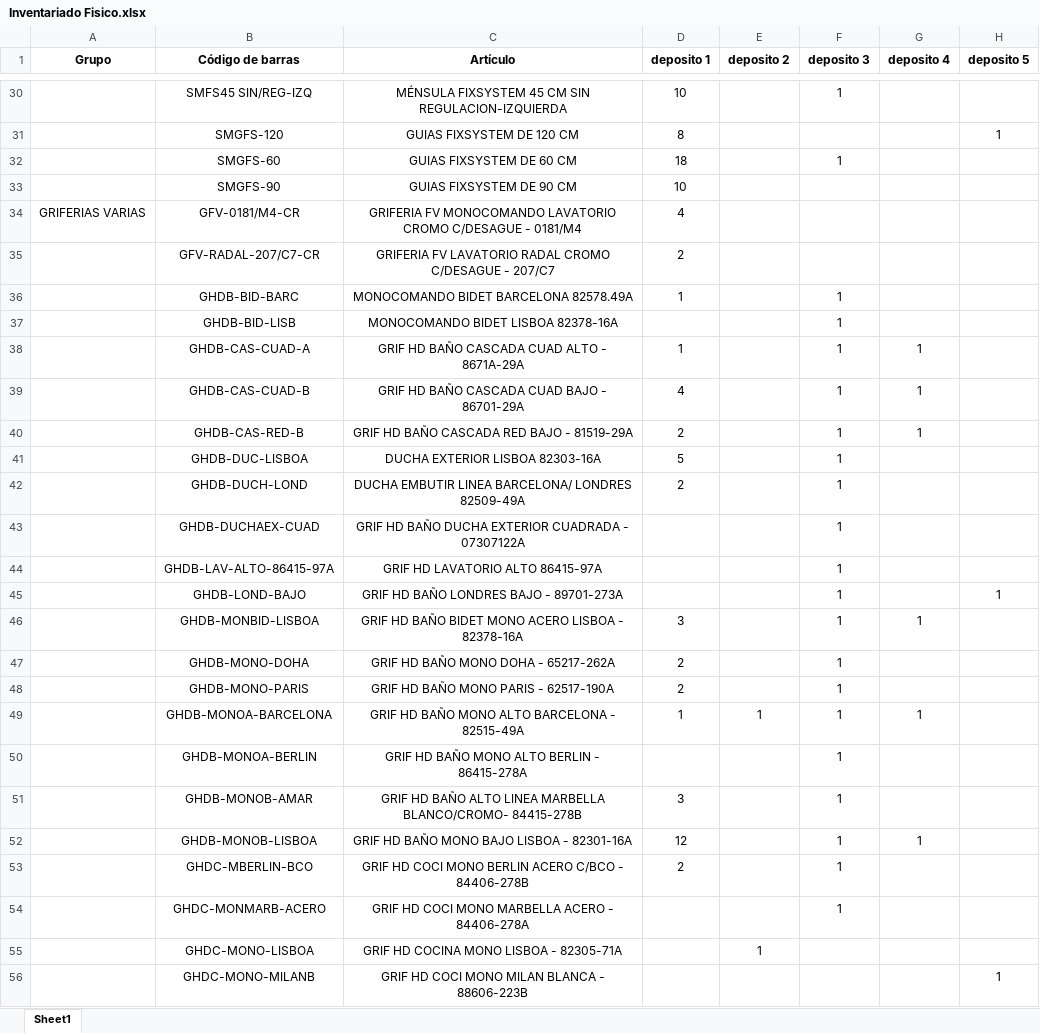
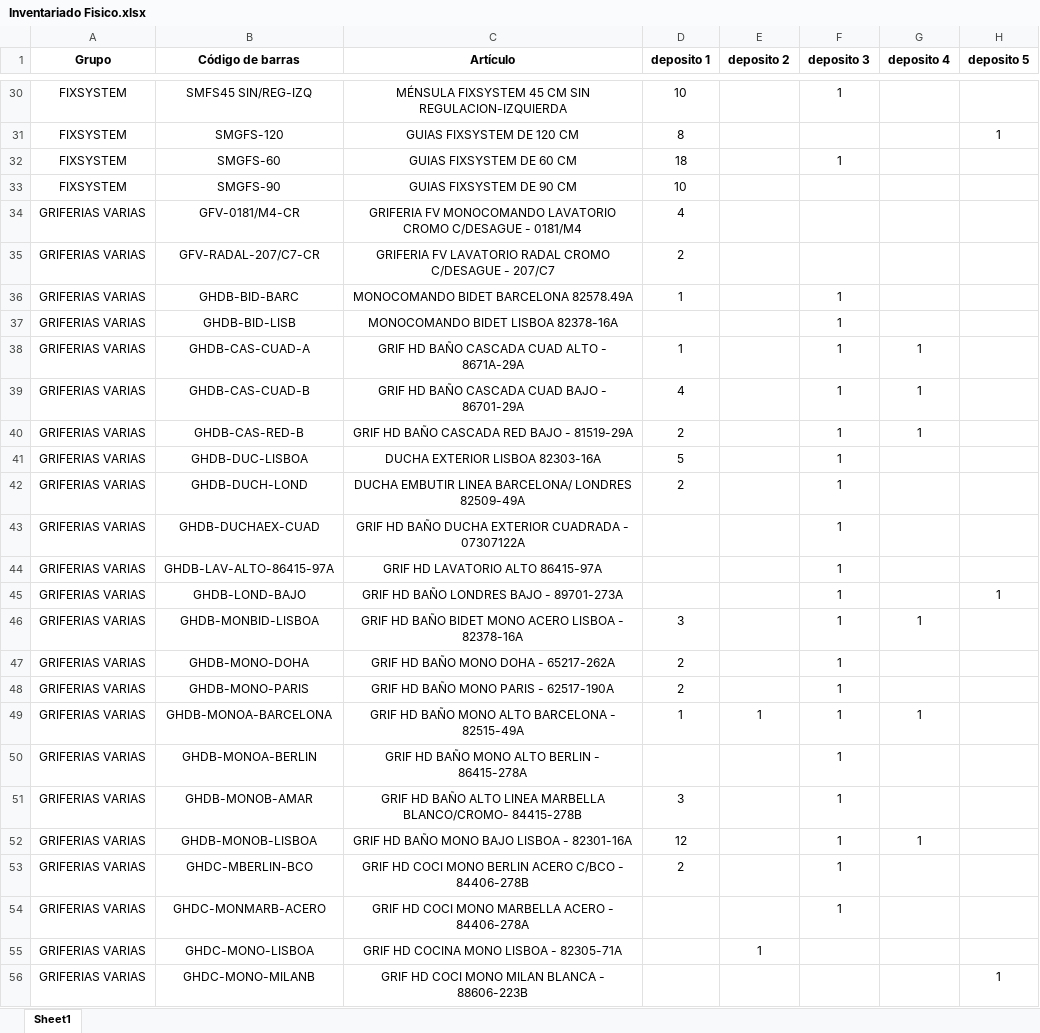
Before and after one commit to joaokxt/Proyecto2023_Programacion3, an Excel workbook: Inventariado Fisico.xlsx, sheet Sheet1, drawn as a sheet; only a part is shown, gaps mark what is left out; values as stored, in another font and other column widths than the file's, no borders; the diff covers the shown part only; the diff names each change by its address in the sheet, - before the commit and + after, or states it on an @@ line.

```diff
--- a/Inventariado Fisico.xlsx (sheet Sheet1)
+++ b/Inventariado Fisico.xlsx (sheet Sheet1)
-A30:A33 (Grupo): (empty)
+A30:A33 (Grupo): FIXSYSTEM
-A35:A56 (Grupo): (empty)
+A35:A56 (Grupo): GRIFERIAS VARIAS
```
Also changed, not shown: 187 edited cells elsewhere in this sheet, 1 other file.
